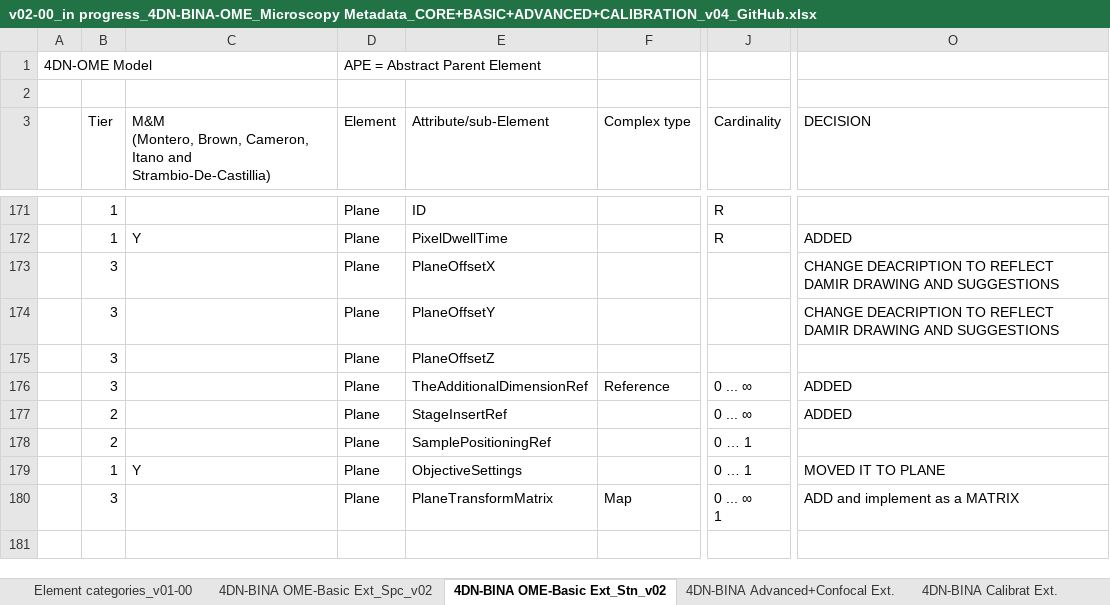
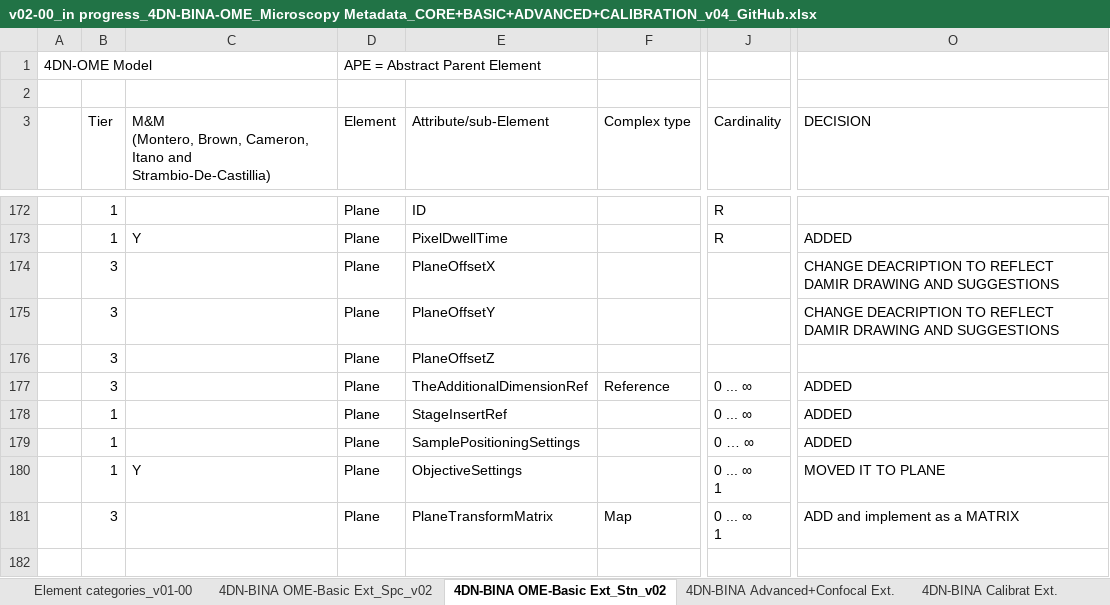
Before and after one commit to WU-BIMAC/NBOMicroscopyMetadataSpecs, an Excel workbook: Model/in progress/v02-00/v02-00_in progress_4DN-BINA-OME_Microscopy Metadata_CORE+BASIC+ADVANCED+CALIBRATION_v04_GitHub.xlsx, sheet 4DN-BINA OME-Basic Ext_Stn_v02, drawn as a sheet; only a part is shown, gaps mark what is left out; values as stored, in another font and other column widths than the file's, no cell formats; addresses are those after the commit; ↵ is a line break in a cell; the diff covers the shown part only; the diff names each change by its address in the sheet, - before the commit and + after, or states it on an @@ line.

```diff
--- a/Model/in progress/v02-00/v02-00_in progress_4DN-BINA-OME_Microscopy Metadata_CORE+BASIC+ADVANCED+CALIBRATION_v04_GitHub.xlsx (sheet 4DN-BINA OME-Basic Ext_Stn_v02)
+++ b/Model/in progress/v02-00/v02-00_in progress_4DN-BINA-OME_Microscopy Metadata_CORE+BASIC+ADVANCED+CALIBRATION_v04_GitHub.xlsx (sheet 4DN-BINA OME-Basic Ext_Stn_v02)
-B178:B179 (Tier): 2
+B178:B179 (Tier): 1
-E179 (Attribute/sub-Element): SamplePositioningRef
+E179 (Attribute/sub-Element): SamplePositioningSettings
-J179 (Cardinality): 0 … 1
+J179 (Cardinality): 0 … ∞
-O179 (DECISION): (empty)
+O179 (DECISION): ADDED
-J180 (Cardinality): 0 … 1
+J180 (Cardinality): 0 ... ∞ ↵ 1
```
Also changed, not shown: 7 added rows and 13 edited cells elsewhere in this sheet, sheet 4DN-BINA Calibrat Ext., sheet 4DN-BINA OME-Basic Ext_Spc_v02, sheet 4DN-BINA Advanced+Confocal Ext., cell formats, 6 other files.
